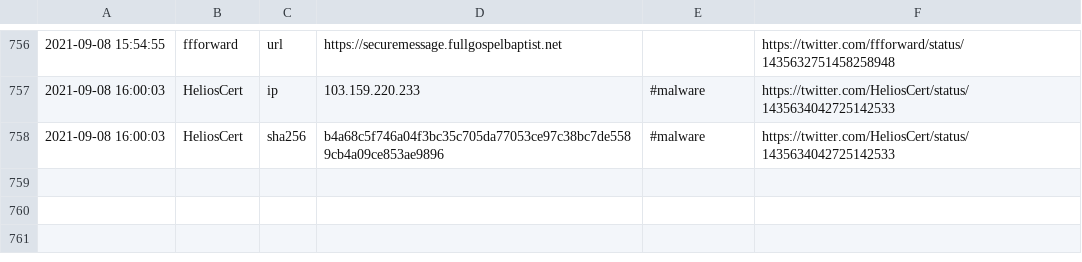
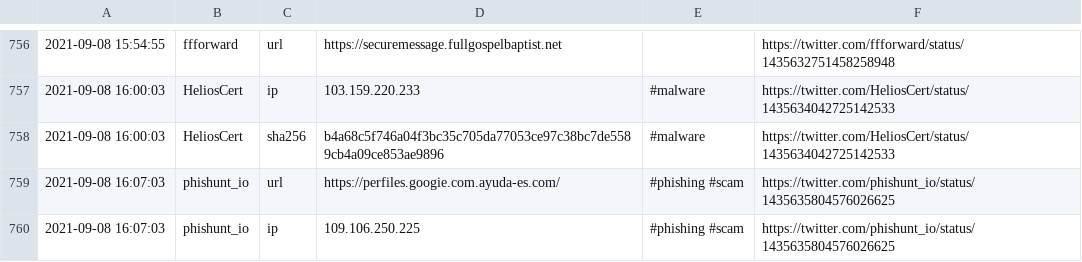
Before and after one commit to 0xT11/TweetFeed, a CSV file: today.csv, drawn as a sheet; only a part is shown, gaps mark what is left out; the diff names each change by its address in the sheet, - before the commit and + after, or states it on an @@ line.

```diff
--- a/today.csv
+++ b/today.csv
+row 759: 2021-09-08 16:07:03 | phishunt_io | url | https://perfiles.googie.com.ayuda-es.com/ | #phishing #scam | https://twitter.com/phishunt_io/status/1435635804576026625
+row 760: 2021-09-08 16:07:03 | phishunt_io | ip | 109.106.250.225 | #phishing #scam | https://twitter.com/phishunt_io/status/1435635804576026625
```
Also changed, not shown: Sep_2021/20210908.csv, week.csv, 3 other files.
